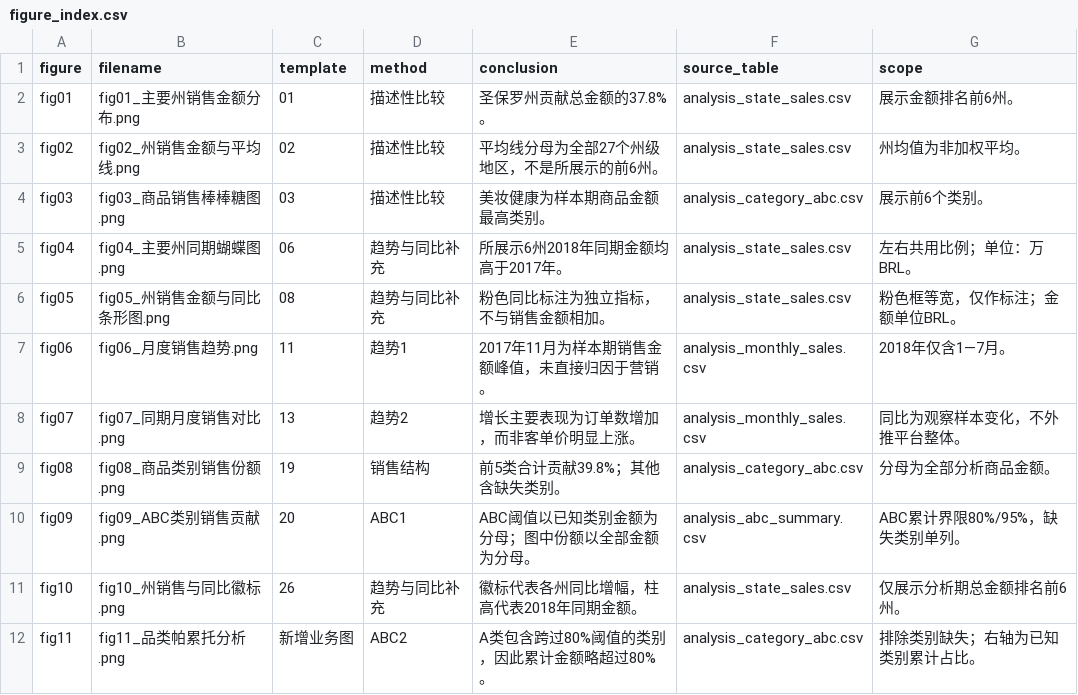
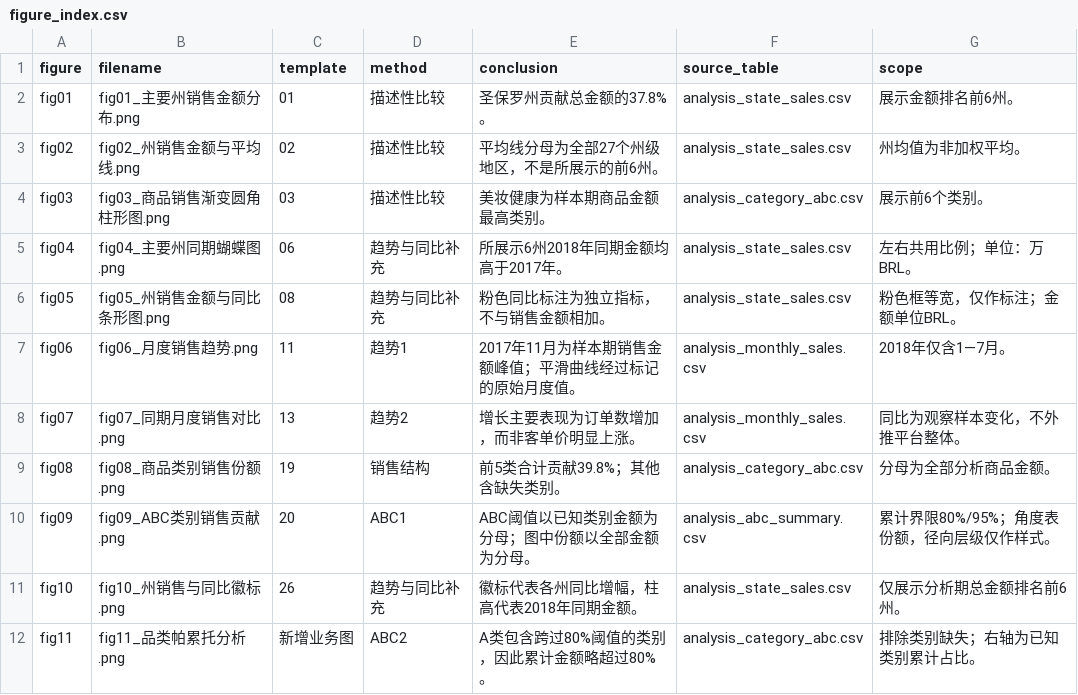
Before and after one commit to 1881188/business-data-analysis-labs, a CSV file: final_project/olist/outputs/tables/figure_index.csv, drawn as a sheet; only a part is shown.

Commit message:
Align Olist paper with course template and revise research abstract

```diff
--- a/final_project/olist/outputs/tables/figure_index.csv
+++ b/final_project/olist/outputs/tables/figure_index.csv
@@ -3,9 +3,9 @@ fig01,fig01_主要州销售金额分布.png,01,描述性比较,圣保罗州贡
 fig02,fig02_州销售金额与平均线.png,02,描述性比较,平均线分母为全部27个州级地区，不是所展示的前6州。,analysis_state_sales.csv,州均值为非加权平均。
-fig03,fig03_商品销售棒棒糖图.png,03,描述性比较,美妆健康为样本期商品金额最高类别。,analysis_category_abc.csv,展示前6个类别。
+fig03,fig03_商品销售渐变圆角柱形图.png,03,描述性比较,美妆健康为样本期商品金额最高类别。,analysis_category_abc.csv,展示前6个类别。
 fig04,fig04_主要州同期蝴蝶图.png,06,趋势与同比补充,所展示6州2018年同期金额均高于2017年。,analysis_state_sales.csv,左右共用比例；单位：万 BRL。
 fig05,fig05_州销售金额与同比条形图.png,08,趋势与同比补充,粉色同比标注为独立指标，不与销售金额相加。,analysis_state_sales.csv,粉色框等宽，仅作标注；金额单位BRL。
-fig06,fig06_月度销售趋势.png,11,趋势1,2017年11月为样本期销售金额峰值，未直接归因于营销。,analysis_monthly_sales.csv,2018年仅含1—7月。
+fig06,fig06_月度销售趋势.png,11,趋势1,2017年11月为样本期销售金额峰值；平滑曲线经过标记的原始月度值。,analysis_monthly_sales.csv,2018年仅含1—7月。
 fig07,fig07_同期月度销售对比.png,13,趋势2,增长主要表现为订单数增加，而非客单价明显上涨。,analysis_monthly_sales.csv,同比为观察样本变化，不外推平台整体。
 fig08,fig08_商品类别销售份额.png,19,销售结构,前5类合计贡献39.8%；其他含缺失类别。,analysis_category_abc.csv,分母为全部分析商品金额。
-fig09,fig09_ABC类别销售贡献.png,20,ABC1,ABC阈值以已知类别金额为分母；图中份额以全部金额为分母。,analysis_abc_summary.csv,ABC累计界限80%/95%，缺失类别单列。
+fig09,fig09_ABC类别销售贡献.png,20,ABC1,ABC阈值以已知类别金额为分母；图中份额以全部金额为分母。,analysis_abc_summary.csv,累计界限80%/95%；角度表份额，径向层级仅作样式。
 fig10,fig10_州销售与同比徽标.png,26,趋势与同比补充,徽标代表各州同比增幅，柱高代表2018年同期金额。,analysis_state_sales.csv,仅展示分析期总金额排名前6州。
```
Also changed, not shown: 30 other files.
